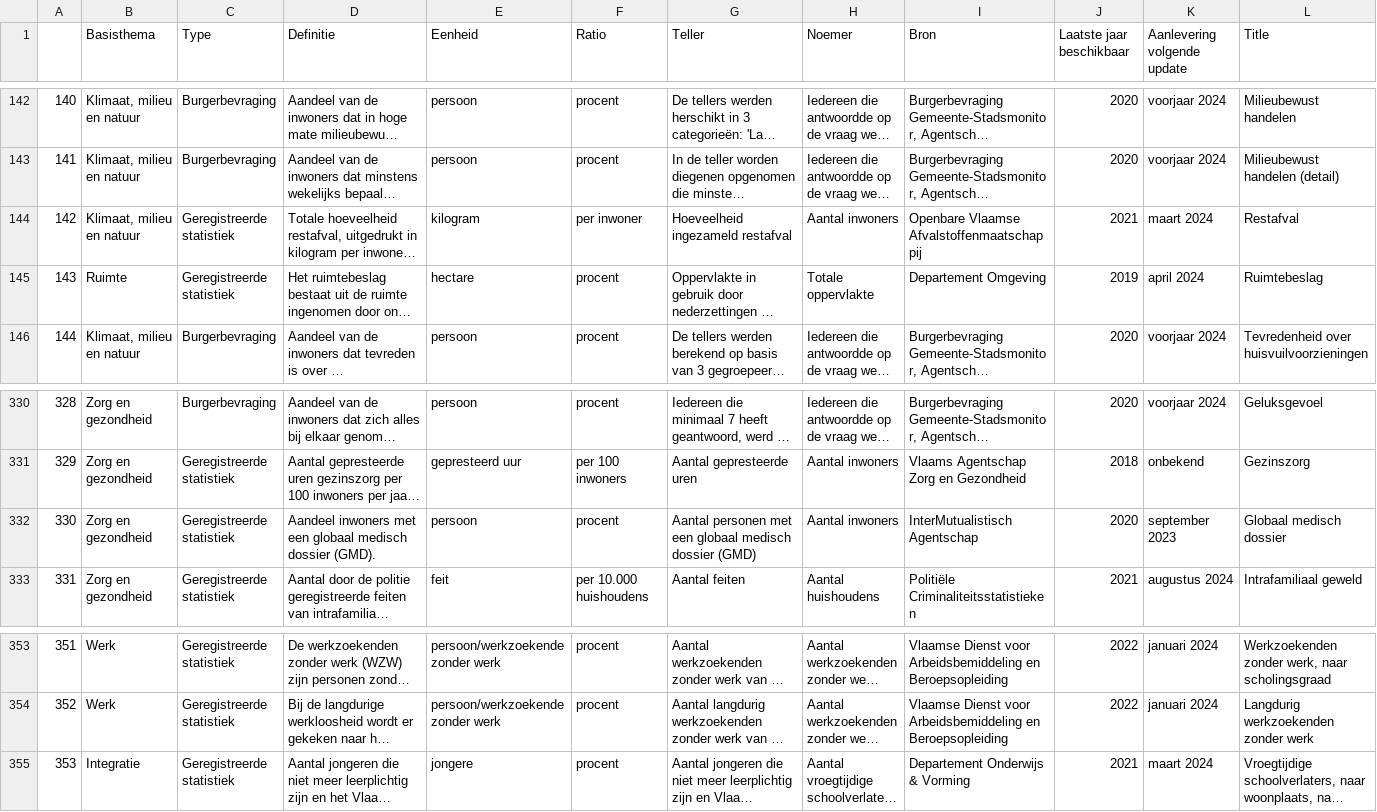
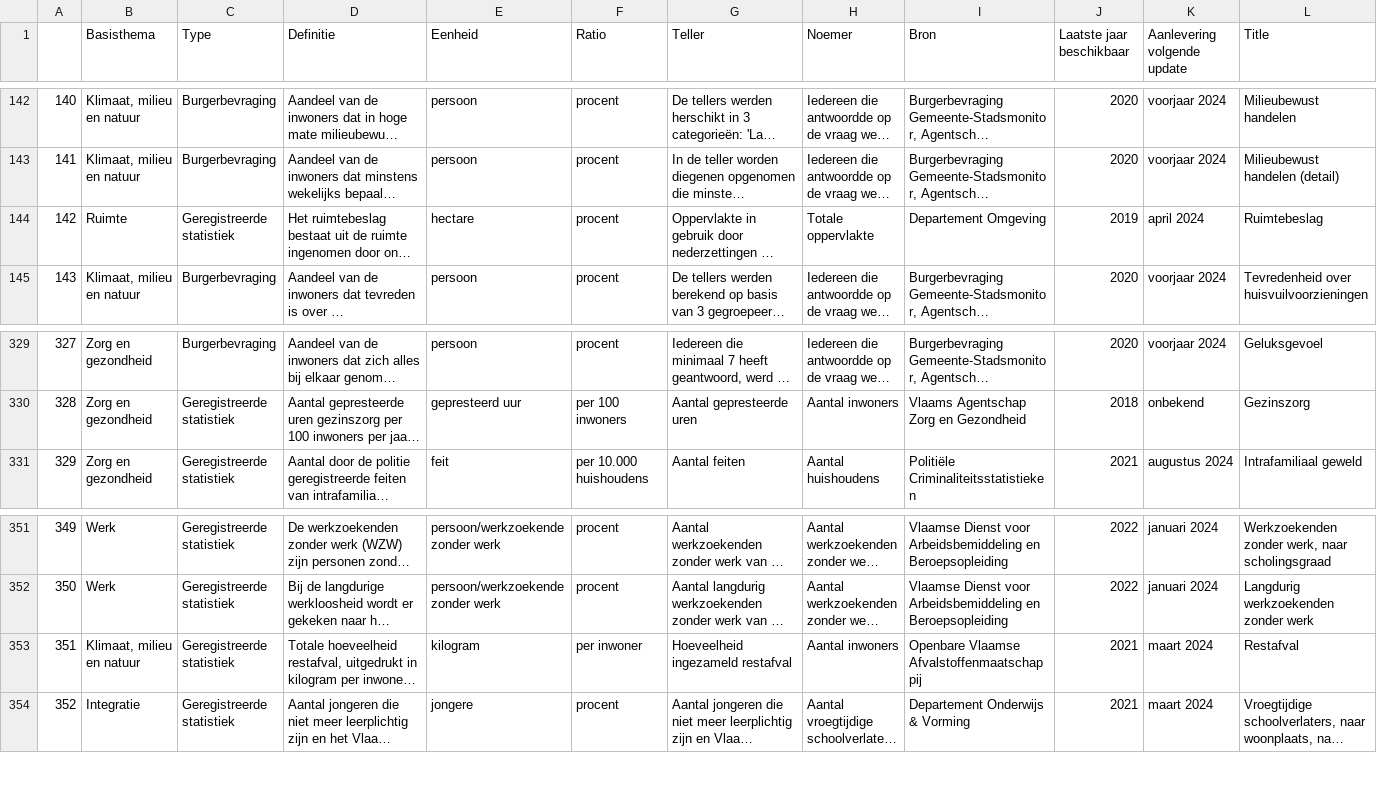
Before and after one commit to journinho/gemeente-stadsmonitor, a CSV file: gsm.csv, drawn as a sheet; only a part is shown, gaps mark what is left out; long unchanged cells end in …; removed rows and columns are numbered as before the commit, all else as after; rows hold the shown columns only; the diff names each change by its address in the sheet, - before the commit and + after, or states it on an @@ line.

Commit message:
Latest data: Sun Sep  3 00:32:32 UTC 2023

```diff
--- a/gsm.csv
+++ b/gsm.csv
@@ column A renumbered from row 144 down @@
-row 332: 330 | Zorg en gezondheid | Geregistreerde statistiek | Aandeel inwoners met een globaal medisch dossier (GMD). | persoon | procent | Aantal personen met een globaal medisch dossier (GMD) | Aantal inwoners | InterMutualistisch Agentschap | 2020 | september 2023 | Globaal medisch dossier
@@ row 144 moved to row 353: 351 @@
```
Also changed, not shown: 1 other file.
